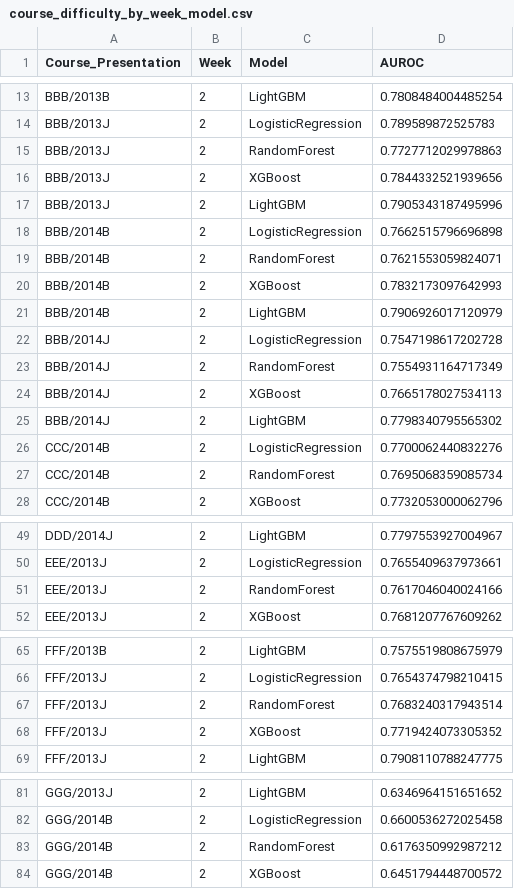
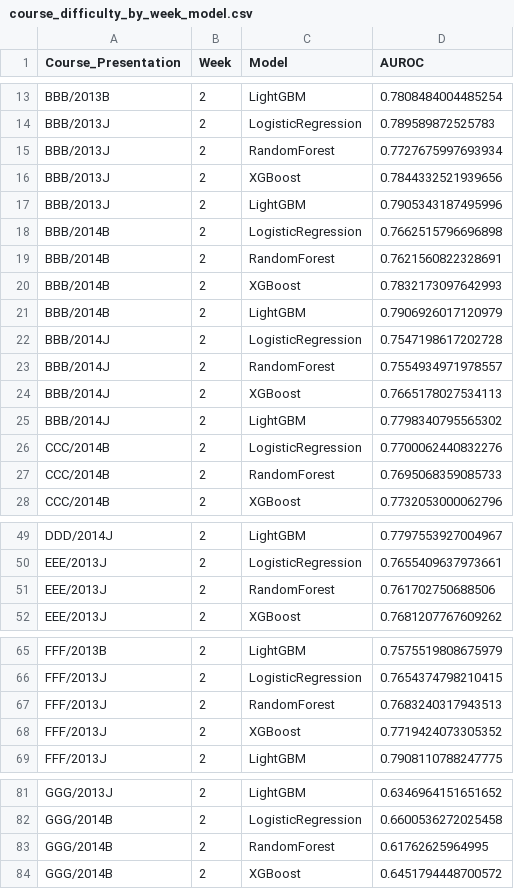
Before and after one commit to reyquiroz/OULAD_CourseAware, a CSV file: results/lcpo/course_difficulty_by_week_model.csv, drawn as a sheet; only a part is shown, gaps mark what is left out; the diff covers the shown part only.

```diff
--- a/results/lcpo/course_difficulty_by_week_model.csv
+++ b/results/lcpo/course_difficulty_by_week_model.csv
@@ -14,3 +14,3 @@ BBB/2013B,2,LightGBM,0.7808484004485254
 BBB/2013J,2,LogisticRegression,0.789589872525783
-BBB/2013J,2,RandomForest,0.7727712029978863
+BBB/2013J,2,RandomForest,0.7727675997693934
 BBB/2013J,2,XGBoost,0.7844332521939656
@@ -18,3 +18,3 @@ BBB/2013J,2,LightGBM,0.7905343187495996
 BBB/2014B,2,LogisticRegression,0.7662515796696898
-BBB/2014B,2,RandomForest,0.7621553059824071
+BBB/2014B,2,RandomForest,0.7621560822328691
 BBB/2014B,2,XGBoost,0.7832173097642993
@@ -22,3 +22,3 @@ BBB/2014B,2,LightGBM,0.7906926017120979
 BBB/2014J,2,LogisticRegression,0.7547198617202728
-BBB/2014J,2,RandomForest,0.7554931164717349
+BBB/2014J,2,RandomForest,0.7554934971978557
 BBB/2014J,2,XGBoost,0.7665178027534113
@@ -26,3 +26,3 @@ BBB/2014J,2,LightGBM,0.7798340795565302
 CCC/2014B,2,LogisticRegression,0.7700062440832276
-CCC/2014B,2,RandomForest,0.7695068359085734
+CCC/2014B,2,RandomForest,0.7695068359085733
 CCC/2014B,2,XGBoost,0.7732053000062796
@@ -50,3 +50,3 @@ DDD/2014J,2,LightGBM,0.7797553927004967
 EEE/2013J,2,LogisticRegression,0.7655409637973661
-EEE/2013J,2,RandomForest,0.7617046040024166
+EEE/2013J,2,RandomForest,0.761702750688506
 EEE/2013J,2,XGBoost,0.7681207767609262
@@ -66,3 +66,3 @@ FFF/2013B,2,LightGBM,0.7575519808675979
 FFF/2013J,2,LogisticRegression,0.7654374798210415
-FFF/2013J,2,RandomForest,0.7683240317943514
+FFF/2013J,2,RandomForest,0.7683240317943513
 FFF/2013J,2,XGBoost,0.7719424073305352
@@ -82,3 +82,3 @@ GGG/2013J,2,LightGBM,0.6346964151651652
 GGG/2014B,2,LogisticRegression,0.6600536272025458
-GGG/2014B,2,RandomForest,0.6176350992987212
+GGG/2014B,2,RandomForest,0.61762625964995
 GGG/2014B,2,XGBoost,0.6451794448700572
```
Also changed, not shown: 2 edited cells elsewhere in this file, results/comparison/all_splits_comparison.csv, results/graph/comparison_results.csv, 24 other files.
